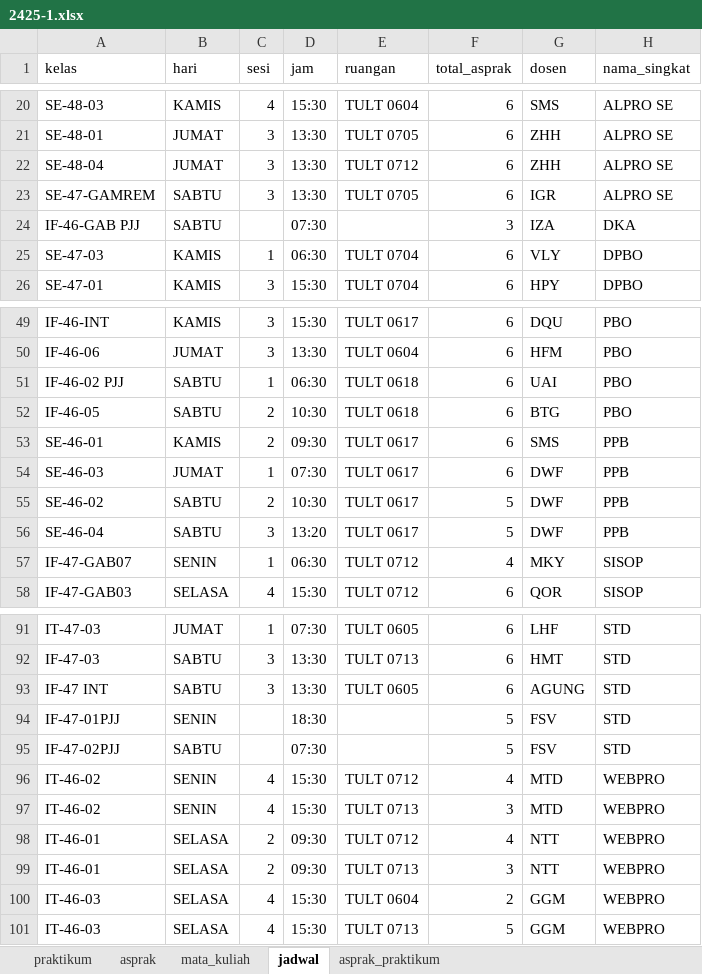
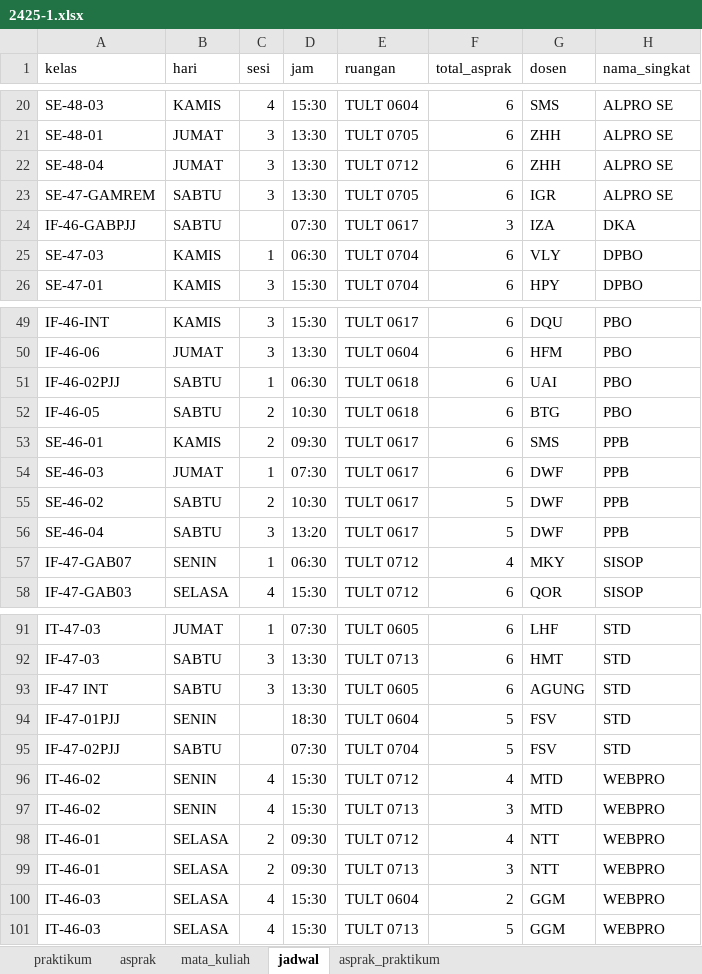
Before and after one commit to Informatics-Lab-Tel-U/manajemenasprak, an Excel workbook: docs/datasets/excel/2425-1.xlsx, sheet jadwal, drawn as a sheet; only a part is shown, gaps mark what is left out; values as stored, in another font and other column widths than the file's, no borders; table styles not drawn; the diff names each change by its address in the sheet, - before the commit and + after, or states it on an @@ line.

```diff
--- a/docs/datasets/excel/2425-1.xlsx (sheet jadwal)
+++ b/docs/datasets/excel/2425-1.xlsx (sheet jadwal)
-A24 (kelas): IF-46-GAB PJJ
+A24 (kelas): IF-46-GABPJJ
-E24 (ruangan): (empty)
+E24 (ruangan): TULT 0617
-A51 (kelas): IF-46-02 PJJ
+A51 (kelas): IF-46-02PJJ
-E94 (ruangan): (empty)
+E94 (ruangan): TULT 0604
-E95 (ruangan): (empty)
+E95 (ruangan): TULT 0704
```
Also changed, not shown: formulas that keep their value, docs/datasets/excel/2425-2.xlsx, docs/datasets/excel/2526-1.xlsx, 9 other files.
